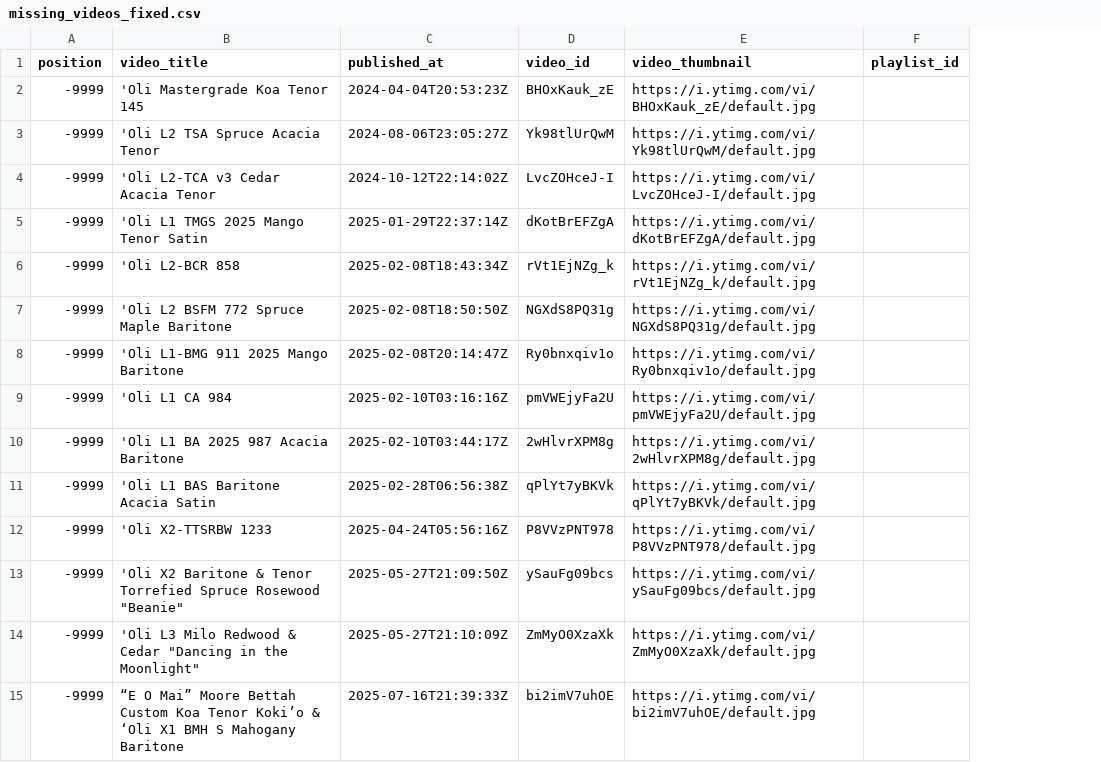
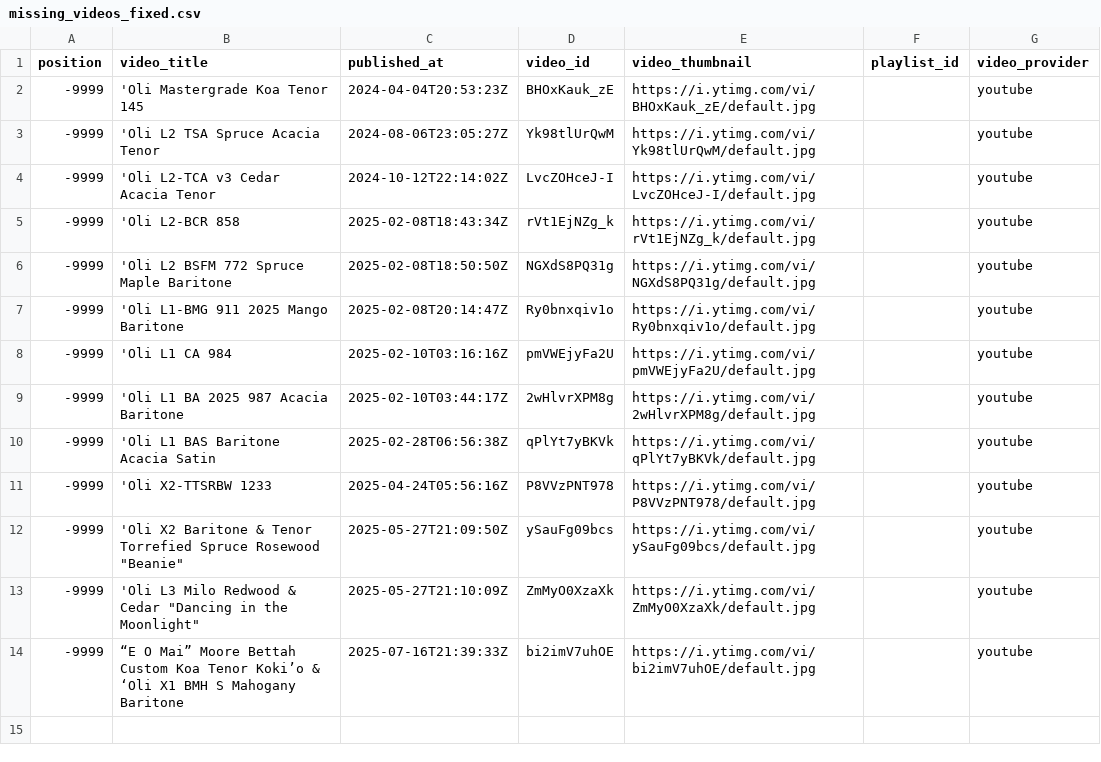
Before and after one commit to wykhuh/oli-database, a CSV file: processed_data/missing_videos_fixed.csv, drawn as a sheet; removed rows and columns are numbered as before the commit, all else as after; the diff names each change by its address in the sheet, - before the commit and + after, or states it on an @@ line.

```diff
--- a/processed_data/missing_videos_fixed.csv
+++ b/processed_data/missing_videos_fixed.csv
+column G (video_provider), rows 2-14: all youtube
-row 5: -9999 | 'Oli L1 TMGS 2025 Mango Tenor Satin | 2025-01-29T22:37:14Z | dKotBrEFZgA | https://i.ytimg.com/vi/dKotBrEFZgA/default.jpg
```
Also changed, not shown: processed_data/videos_list.csv, raw_data/missing_videos.csv, 3 other files.
